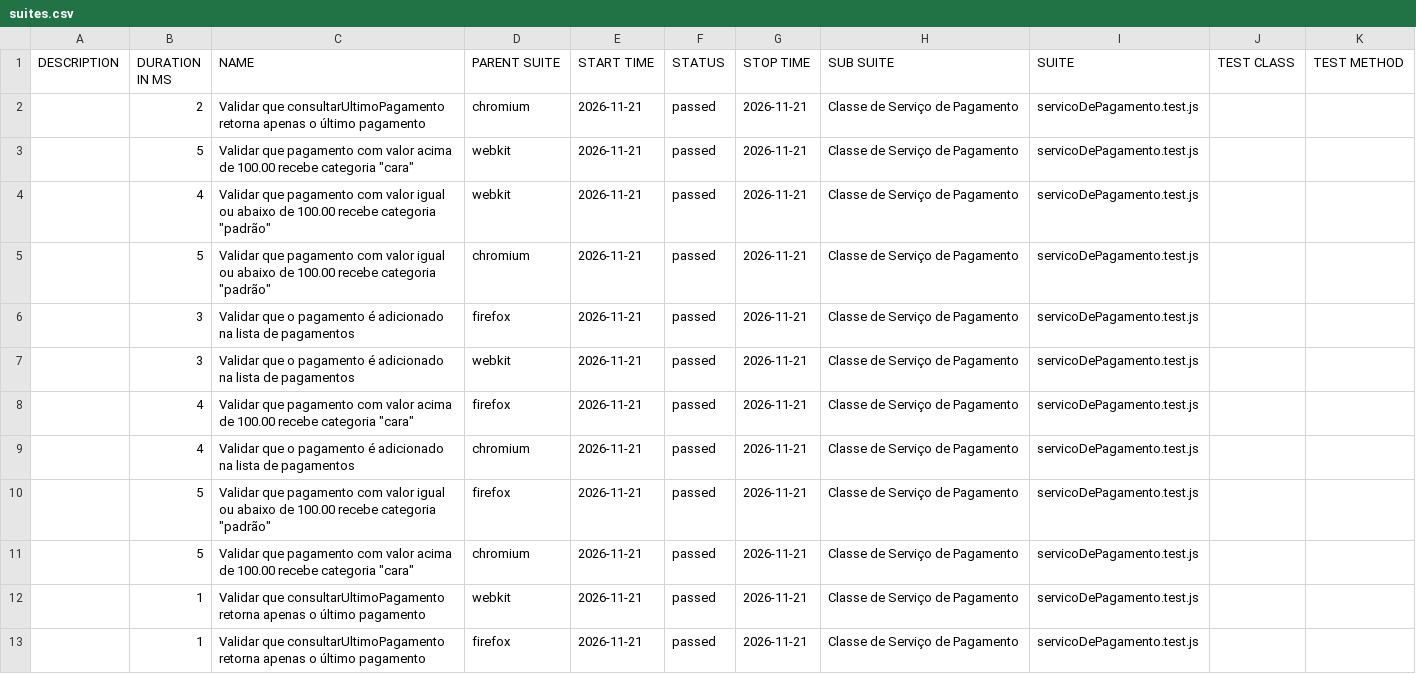
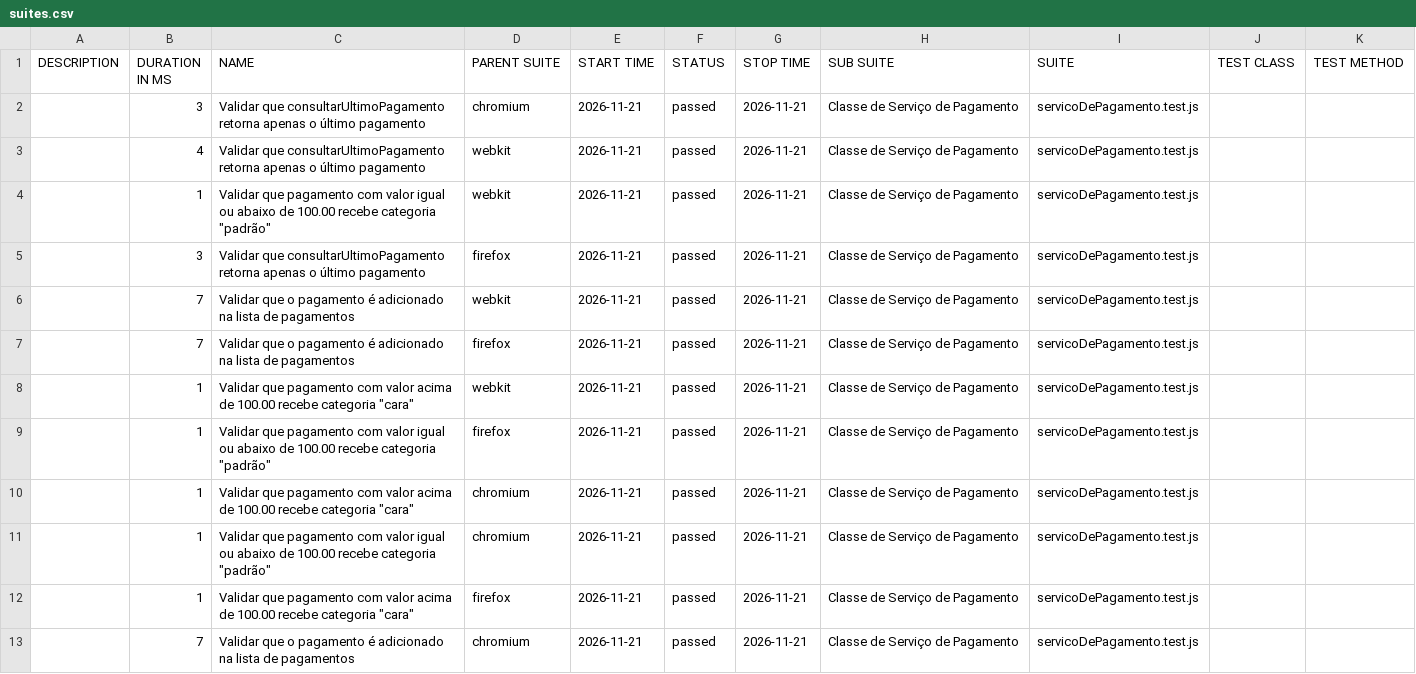
Before and after one commit to Pattyd08/trabalho-conclusao-ci, a CSV file: agendado/data/suites.csv, drawn as a sheet.

```diff
--- a/agendado/data/suites.csv
+++ b/agendado/data/suites.csv
@@ -1,13 +1,13 @@
 "DESCRIPTION","DURATION IN MS","NAME","PARENT SUITE","START TIME","STATUS","STOP TIME","SUB SUITE","SUITE","TEST CLASS","TEST METHOD"
-"","2","Validar que consultarUltimoPagamento retorna apenas o último pagamento","chromium","2026-11-21","passed","2026-11-21","Classe de Serviço de Pagamento","servicoDePagamento.test.js","",""
-"","5","Validar que pagamento com valor acima de 100.00 recebe categoria ""cara""","webkit","2026-11-21","passed","2026-11-21","Classe de Serviço de Pagamento","servicoDePagamento.test.js","",""
-"","4","Validar que pagamento com valor igual ou abaixo de 100.00 recebe categoria ""padrão""","webkit","2026-11-21","passed","2026-11-21","Classe de Serviço de Pagamento","servicoDePagamento.test.js","",""
-"","5","Validar que pagamento com valor igual ou abaixo de 100.00 recebe categoria ""padrão""","chromium","2026-11-21","passed","2026-11-21","Classe de Serviço de Pagamento","servicoDePagamento.test.js","",""
-"","3","Validar que o pagamento é adicionado na lista de pagamentos","firefox","2026-11-21","passed","2026-11-21","Classe de Serviço de Pagamento","servicoDePagamento.test.js","",""
-"","3","Validar que o pagamento é adicionado na lista de pagamentos","webkit","2026-11-21","passed","2026-11-21","Classe de Serviço de Pagamento","servicoDePagamento.test.js","",""
-"","4","Validar que pagamento com valor acima de 100.00 recebe categoria ""cara""","firefox","2026-11-21","passed","2026-11-21","Classe de Serviço de Pagamento","servicoDePagamento.test.js","",""
-"","4","Validar que o pagamento é adicionado na lista de pagamentos","chromium","2026-11-21","passed","2026-11-21","Classe de Serviço de Pagamento","servicoDePagamento.test.js","",""
-"","5","Validar que pagamento com valor igual ou abaixo de 100.00 recebe categoria ""padrão""","firefox","2026-11-21","passed","2026-11-21","Classe de Serviço de Pagamento","servicoDePagamento.test.js","",""
-"","5","Validar que pagamento com valor acima de 100.00 recebe categoria ""cara""","chromium","2026-11-21","passed","2026-11-21","Classe de Serviço de Pagamento","servicoDePagamento.test.js","",""
-"","1","Validar que consultarUltimoPagamento retorna apenas o último pagamento","webkit","2026-11-21","passed","2026-11-21","Classe de Serviço de Pagamento","servicoDePagamento.test.js","",""
-"","1","Validar que consultarUltimoPagamento retorna apenas o último pagamento","firefox","2026-11-21","passed","2026-11-21","Classe de Serviço de Pagamento","servicoDePagamento.test.js","",""
+"","3","Validar que consultarUltimoPagamento retorna apenas o último pagamento","chromium","2026-11-21","passed","2026-11-21","Classe de Serviço de Pagamento","servicoDePagamento.test.js","",""
+"","4","Validar que consultarUltimoPagamento retorna apenas o último pagamento","webkit","2026-11-21","passed","2026-11-21","Classe de Serviço de Pagamento","servicoDePagamento.test.js","",""
+"","1","Validar que pagamento com valor igual ou abaixo de 100.00 recebe categoria ""padrão""","webkit","2026-11-21","passed","2026-11-21","Classe de Serviço de Pagamento","servicoDePagamento.test.js","",""
+"","3","Validar que consultarUltimoPagamento retorna apenas o último pagamento","firefox","2026-11-21","passed","2026-11-21","Classe de Serviço de Pagamento","servicoDePagamento.test.js","",""
+"","7","Validar que o pagamento é adicionado na lista de pagamentos","webkit","2026-11-21","passed","2026-11-21","Classe de Serviço de Pagamento","servicoDePagamento.test.js","",""
+"","7","Validar que o pagamento é adicionado na lista de pagamentos","firefox","2026-11-21","passed","2026-11-21","Classe de Serviço de Pagamento","servicoDePagamento.test.js","",""
+"","1","Validar que pagamento com valor acima de 100.00 recebe categoria ""cara""","webkit","2026-11-21","passed","2026-11-21","Classe de Serviço de Pagamento","servicoDePagamento.test.js","",""
+"","1","Validar que pagamento com valor igual ou abaixo de 100.00 recebe categoria ""padrão""","firefox","2026-11-21","passed","2026-11-21","Classe de Serviço de Pagamento","servicoDePagamento.test.js","",""
+"","1","Validar que pagamento com valor acima de 100.00 recebe categoria ""cara""","chromium","2026-11-21","passed","2026-11-21","Classe de Serviço de Pagamento","servicoDePagamento.test.js","",""
+"","1","Validar que pagamento com valor igual ou abaixo de 100.00 recebe categoria ""padrão""","chromium","2026-11-21","passed","2026-11-21","Classe de Serviço de Pagamento","servicoDePagamento.test.js","",""
+"","1","Validar que pagamento com valor acima de 100.00 recebe categoria ""cara""","firefox","2026-11-21","passed","2026-11-21","Classe de Serviço de Pagamento","servicoDePagamento.test.js","",""
+"","7","Validar que o pagamento é adicionado na lista de pagamentos","chromium","2026-11-21","passed","2026-11-21","Classe de Serviço de Pagamento","servicoDePagamento.test.js","",""
```
Also changed, not shown: 46 other files.
